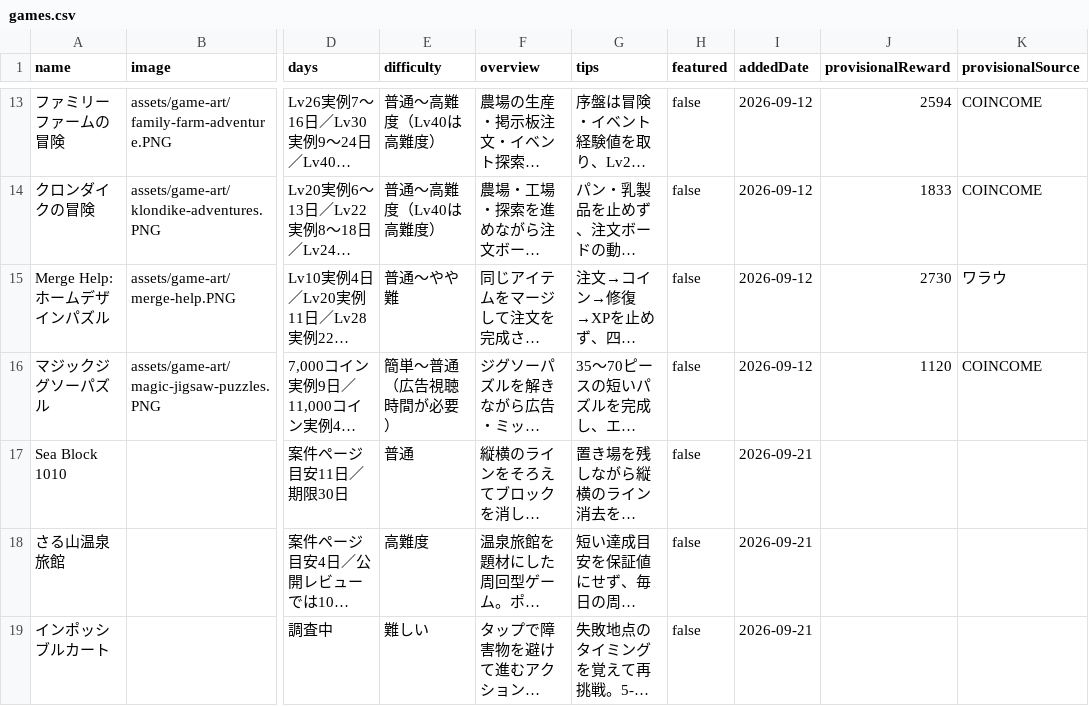
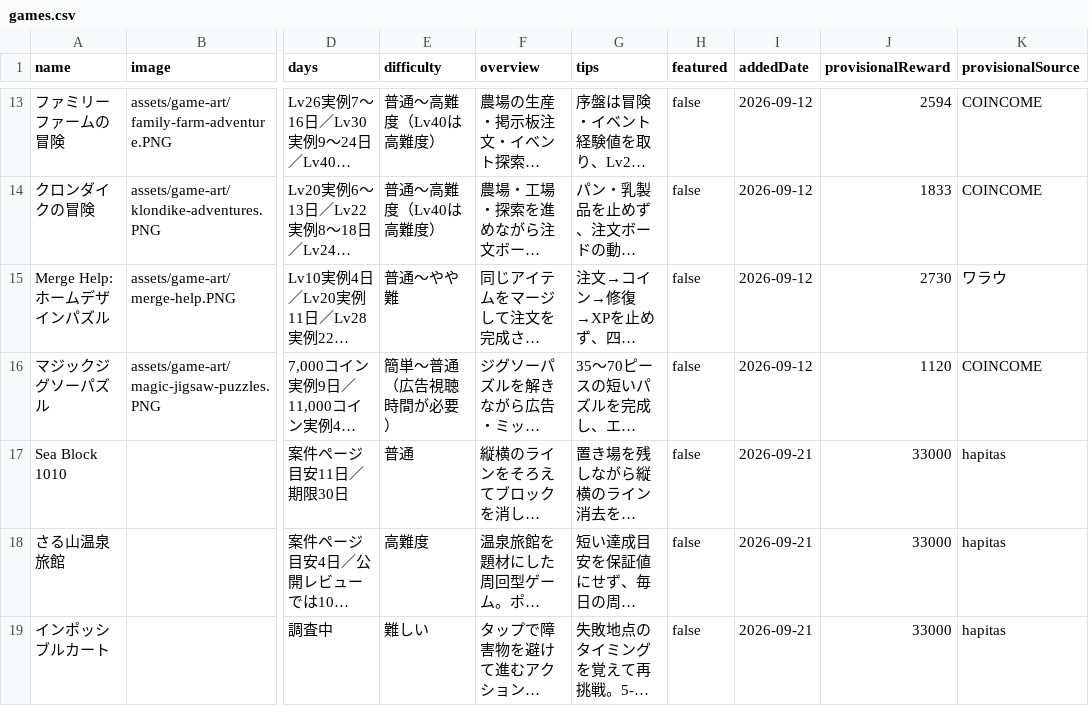
Before and after one commit to POIGAME-LAB/poigamelab, a CSV file: games.csv, drawn as a sheet; only a part is shown, gaps mark what is left out; long unchanged cells end in …; the diff names each change by its address in the sheet, - before the commit and + after, or states it on an @@ line.

Commit message:
Restore provisional rewards for researched new games

```diff
--- a/games.csv
+++ b/games.csv
-J17:J19 (provisionalReward): (empty)
+J17:J19 (provisionalReward): 33000
-K17:K19 (provisionalSource): (empty)
+K17:K19 (provisionalSource): hapitas
```
